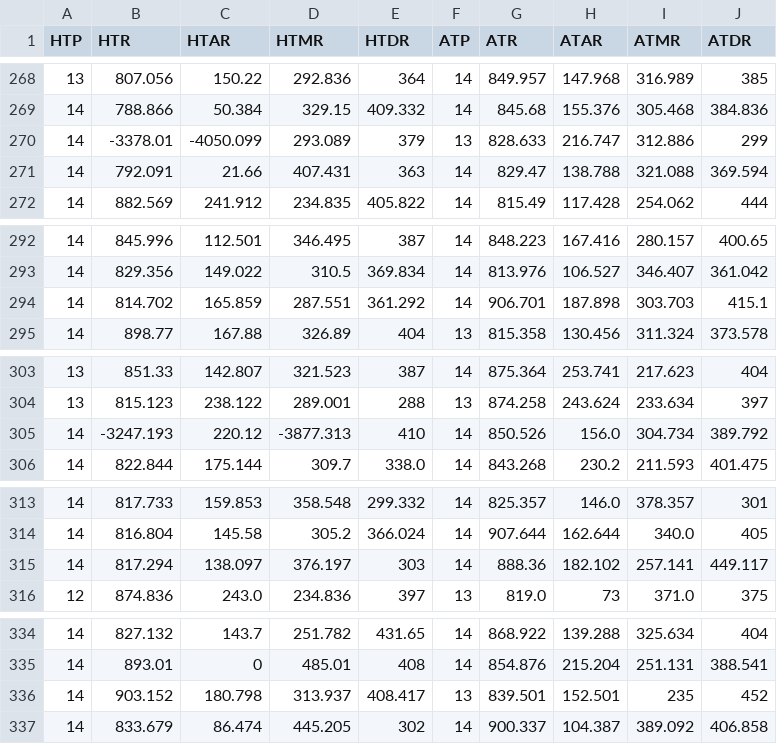
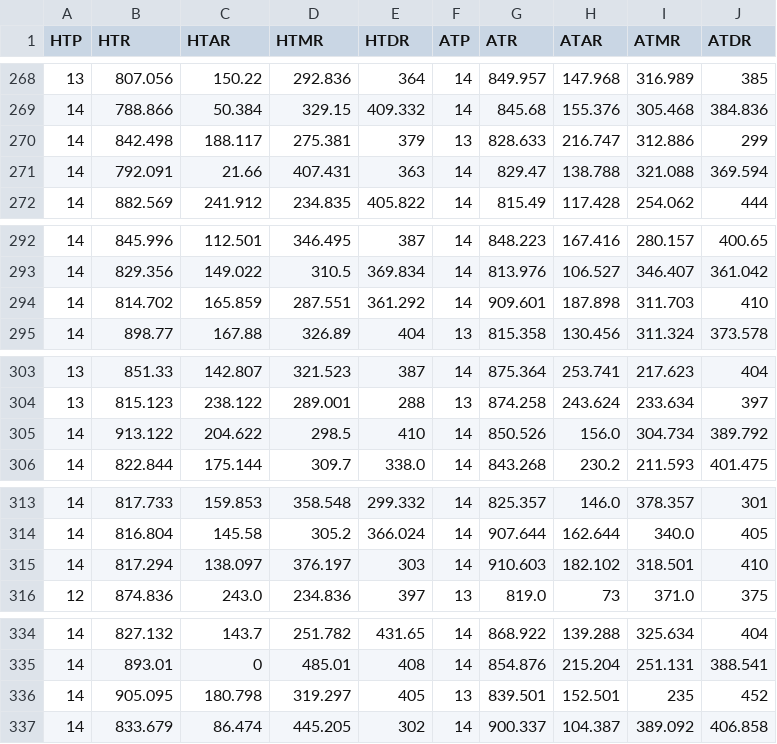
Before and after one commit to shriya17/Prolego, a CSV file: Scraper/MatchSquadRatings2015.csv, drawn as a sheet; only a part is shown, gaps mark what is left out; the diff covers the shown part only.

```diff
--- a/Scraper/MatchSquadRatings2015.csv
+++ b/Scraper/MatchSquadRatings2015.csv
@@ -537,4 +537,4 @@ HTP,HTR,HTAR,HTMR,HTDR,ATP,ATR,ATAR,ATMR,ATDR
 "
-14,-3378.01,-4050.099,293.089,379,13,828.633,216.747,312.886,"299
-"
+14,842.498,188.117,275.381,379,13,828.633,216.747,312.886,"299
+"
 14,792.091,21.66,407.431,363,14,829.47,138.788,321.088,"369.594
@@ -585,4 +585,4 @@ HTP,HTR,HTAR,HTMR,HTDR,ATP,ATR,ATAR,ATMR,ATDR
 "
-14,814.702,165.859,287.551,361.292,14,906.701,187.898,303.703,"415.1
-"
+14,814.702,165.859,287.551,361.292,14,909.601,187.898,311.703,"410
+"
 14,898.77,167.88,326.89,404,13,815.358,130.456,311.324,"373.578
@@ -607,4 +607,4 @@ HTP,HTR,HTAR,HTMR,HTDR,ATP,ATR,ATAR,ATMR,ATDR
 "
-14,-3247.193,220.12,-3877.313,410,14,850.526,156.0,304.734,"389.792
-"
+14,913.122,204.622,298.5,410,14,850.526,156.0,304.734,"389.792
+"
 14,822.844,175.144,309.7,338.0,14,843.268,230.2,211.593,"401.475
@@ -627,4 +627,4 @@ HTP,HTR,HTAR,HTMR,HTDR,ATP,ATR,ATAR,ATMR,ATDR
 "
-14,817.294,138.097,376.197,303,14,888.36,182.102,257.141,"449.117
-"
+14,817.294,138.097,376.197,303,14,910.603,182.102,318.501,"410
+"
 12,874.836,243.0,234.836,397,13,819.0,73,371.0,"375
@@ -669,4 +669,4 @@ HTP,HTR,HTAR,HTMR,HTDR,ATP,ATR,ATAR,ATMR,ATDR
 "
-14,903.152,180.798,313.937,408.417,13,839.501,152.501,235,"452
-"
+14,905.095,180.798,319.297,405,13,839.501,152.501,235,"452
+"
 14,833.679,86.474,445.205,302,14,900.337,104.387,389.092,"406.858
```
Also changed, not shown: 36 edited cells elsewhere in this file, Scraper/ScoreBoardFinal2015.csv, 4 other files.
